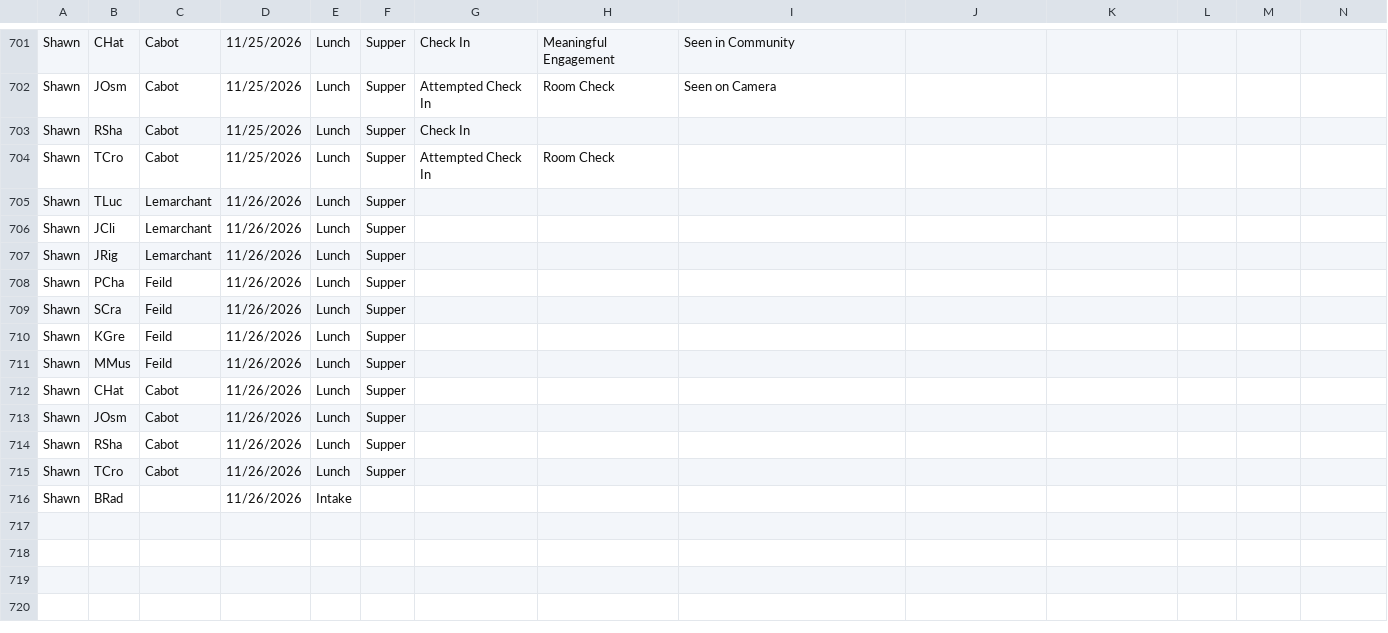
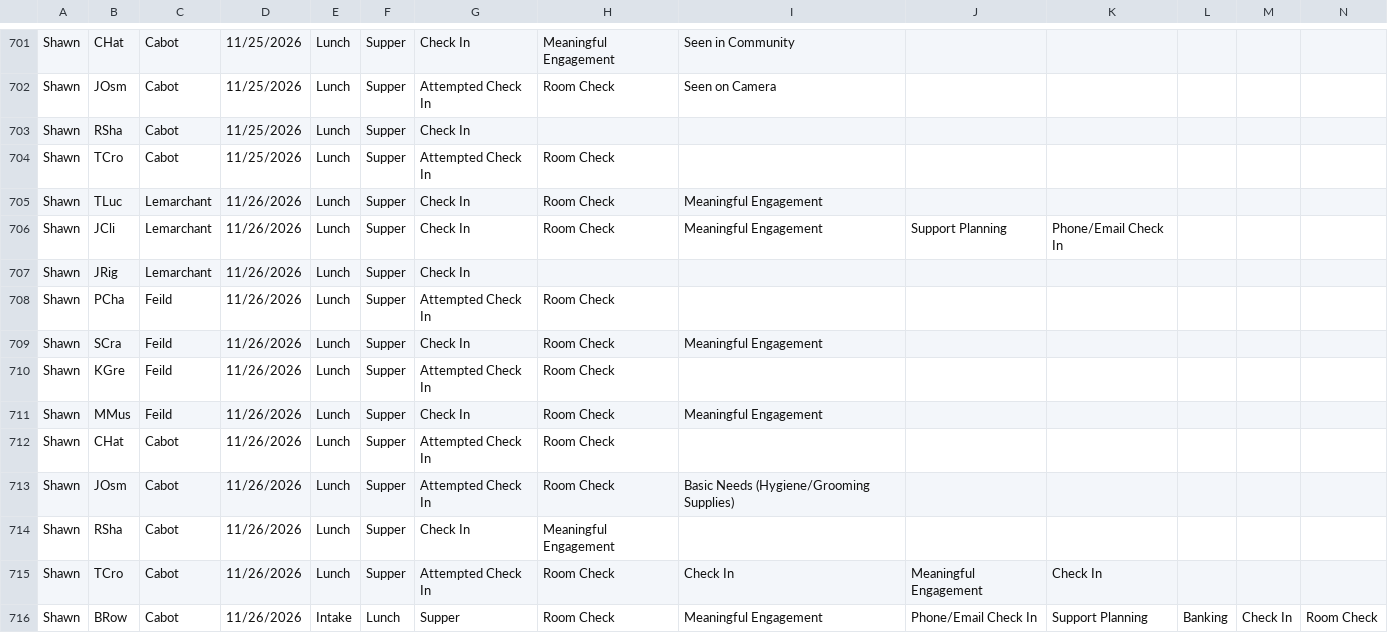
Before and after one commit to rcahill-code/homes-live, a CSV file: data/homes.csv, drawn as a sheet; only a part is shown, gaps mark what is left out; removed rows and columns are numbered as before the commit, all else as after; rows hold the shown columns only; the diff names each change by its address in the sheet, - before the commit and + after, or states it on an @@ line.

```diff
--- a/data/homes.csv
+++ b/data/homes.csv
-G705:G707: (empty)
+G705:G707: Check In
-H705:H706: (empty)
+H705:H706: Room Check
-I705:I706: (empty)
+I705:I706: Meaningful Engagement
-J706: (empty)
+J706: Support Planning
-K706: (empty)
+K706: Phone/Email Check In
-G708: (empty)
+G708: Attempted Check In
-H708:H713: (empty)
+H708:H713: Room Check
-G709: (empty)
+G709: Check In
-I709: (empty)
+I709: Meaningful Engagement
-G710: (empty)
+G710: Attempted Check In
-G711: (empty)
+G711: Check In
-I711: (empty)
+I711: Meaningful Engagement
-G712:G713: (empty)
+G712:G713: Attempted Check In
-I713: (empty)
+I713: Basic Needs (Hygiene/Grooming Supplies)
-G714: (empty)
+G714: Check In
-H714: (empty)
+H714: Meaningful Engagement
-G715: (empty)
+G715: Attempted Check In
-H715: (empty)
+H715: Room Check
-I715: (empty)
+I715: Check In
-J715: (empty)
+J715: Meaningful Engagement
-K715: (empty)
+K715: Check In
-row 716: Shawn | BRad |  | 11/26/2026 | Intake
+row 716: Shawn | BRow | Cabot | 11/26/2026 | Intake | Lunch | Supper | Room Check | Meaningful Engagement | Phone/Email Check In | Support Planning | Banking | Check In | Room Check
```
